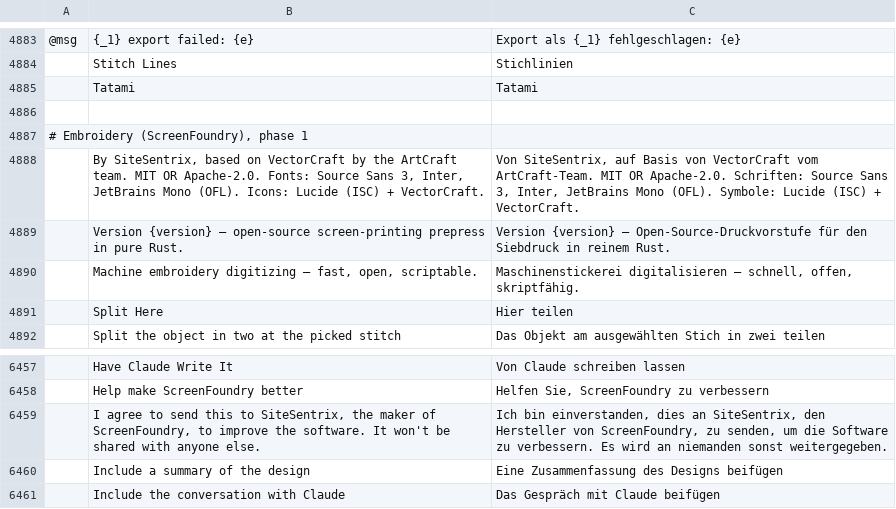
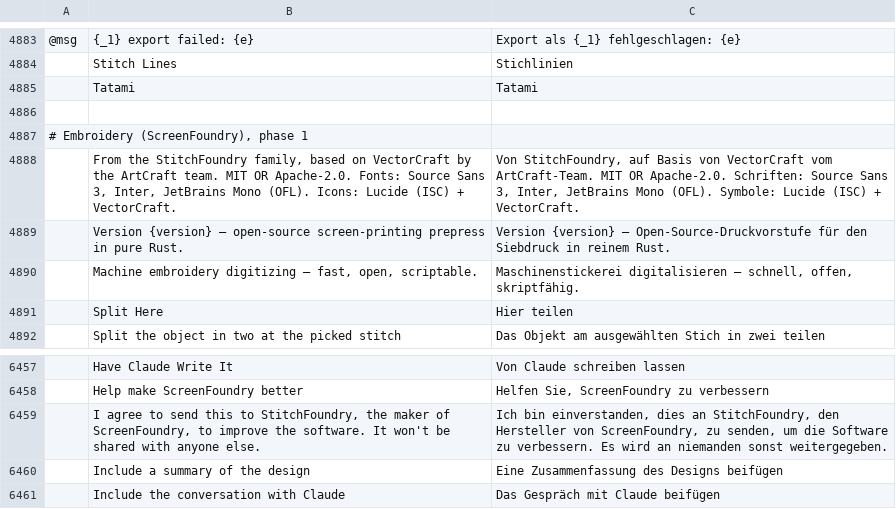
Before and after one commit to StitchFoundry/screenfoundry, a TSV file: crates/ui-egui/src/i18n/de.tsv, drawn as a sheet; only a part is shown, gaps mark what is left out; the diff names each change by its address in the sheet, - before the commit and + after, or states it on an @@ line.

```diff
--- a/crates/ui-egui/src/i18n/de.tsv
+++ b/crates/ui-egui/src/i18n/de.tsv
-B4888: By SiteSentrix, based on…
+B4888: From the StitchFoundry family, based on…
-C4888: Von SiteSentrix, auf Basis…
+C4888: Von StitchFoundry, auf Basis…
-B6459: …this to SiteSentrix, the maker…
+B6459: …this to StitchFoundry, the maker…
-C6459: …dies an SiteSentrix, den Hersteller…
+C6459: …dies an StitchFoundry, den Hersteller…
```
Also changed, not shown: crates/ui-egui/src/i18n/bg.tsv, crates/ui-egui/src/i18n/cs.tsv, 27 other files.
